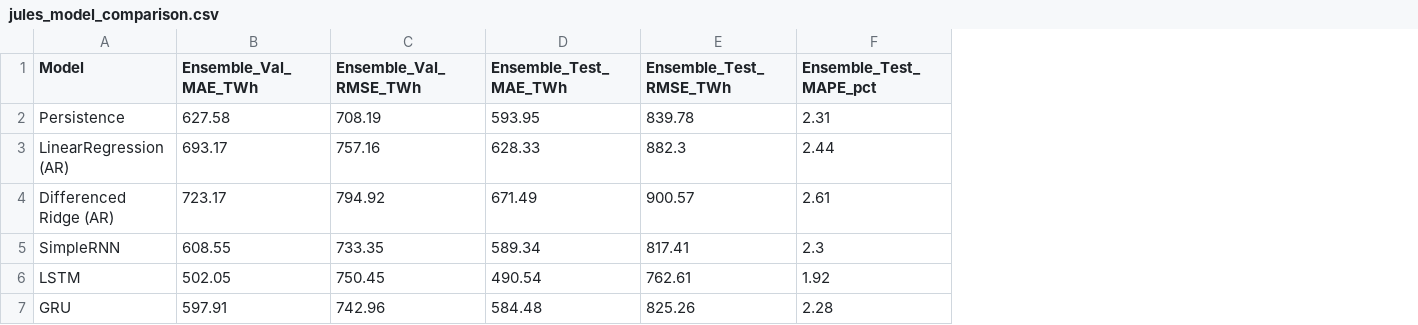
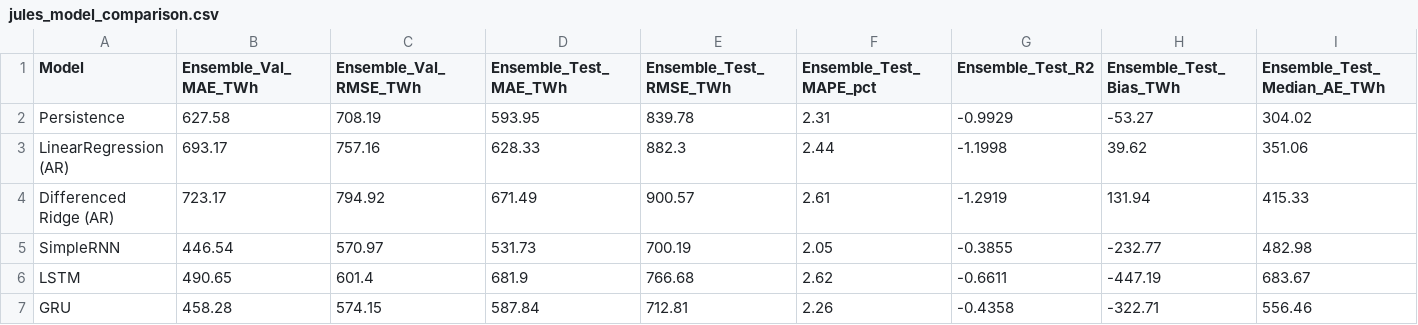
Before and after one commit to Varshan0128/World-Energy-Consumption-Forecasting-1, a CSV file: outputs/jules_model_comparison.csv, drawn as a sheet; only a part is shown; the diff covers the shown part only; the diff names each change by its address in the sheet, - before the commit and + after, or states it on an @@ line.

```diff
--- a/outputs/jules_model_comparison.csv
+++ b/outputs/jules_model_comparison.csv
+column G (Ensemble_Test_R2), rows 2-7: -0.9929 | -1.1998 | -1.2919 | -0.3855 | -0.6611 | -0.4358
+column H (Ensemble_Test_Bias_TWh), rows 2-7: -53.27 | 39.62 | 131.94 | -232.77 | -447.19 | -322.71
+column I (Ensemble_Test_Median_AE_TWh), rows 2-7: 304.02 | 351.06 | 415.33 | 482.98 | 683.67 | 556.46
-B5 (Ensemble_Val_MAE_TWh): 608.55
+B5 (Ensemble_Val_MAE_TWh): 446.54
-C5 (Ensemble_Val_RMSE_TWh): 733.35
+C5 (Ensemble_Val_RMSE_TWh): 570.97
-D5 (Ensemble_Test_MAE_TWh): 589.34
+D5 (Ensemble_Test_MAE_TWh): 531.73
-E5 (Ensemble_Test_RMSE_TWh): 817.41
+E5 (Ensemble_Test_RMSE_TWh): 700.19
-F5 (Ensemble_Test_MAPE_pct): 2.3
+F5 (Ensemble_Test_MAPE_pct): 2.05
-B6 (Ensemble_Val_MAE_TWh): 502.05
+B6 (Ensemble_Val_MAE_TWh): 490.65
-C6 (Ensemble_Val_RMSE_TWh): 750.45
+C6 (Ensemble_Val_RMSE_TWh): 601.4
-D6 (Ensemble_Test_MAE_TWh): 490.54
+D6 (Ensemble_Test_MAE_TWh): 681.9
-E6 (Ensemble_Test_RMSE_TWh): 762.61
+E6 (Ensemble_Test_RMSE_TWh): 766.68
-F6 (Ensemble_Test_MAPE_pct): 1.92
+F6 (Ensemble_Test_MAPE_pct): 2.62
-B7 (Ensemble_Val_MAE_TWh): 597.91
+B7 (Ensemble_Val_MAE_TWh): 458.28
-C7 (Ensemble_Val_RMSE_TWh): 742.96
+C7 (Ensemble_Val_RMSE_TWh): 574.15
-D7 (Ensemble_Test_MAE_TWh): 584.48
+D7 (Ensemble_Test_MAE_TWh): 587.84
-E7 (Ensemble_Test_RMSE_TWh): 825.26
+E7 (Ensemble_Test_RMSE_TWh): 712.81
-F7 (Ensemble_Test_MAPE_pct): 2.28
+F7 (Ensemble_Test_MAPE_pct): 2.26
```
Also changed, not shown: 12 edited cells elsewhere in this file, outputs/jules_test_predictions.csv, reports/model_comparison.csv, 30 other files.
